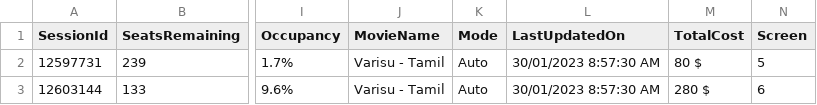
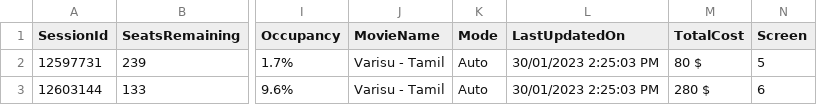
Before and after one commit to meppadiyan/movieStats, a CSV file: stats/Varisu/2023-01-30.csv, drawn as a sheet; only a part is shown, gaps mark what is left out; the diff names each change by its address in the sheet, - before the commit and + after, or states it on an @@ line.

Commit message:
Automatic Script Update

```diff
--- a/stats/Varisu/2023-01-30.csv
+++ b/stats/Varisu/2023-01-30.csv
-L2:L3 (LastUpdatedOn): 30/01/2023 8:57:30 AM
+L2:L3 (LastUpdatedOn): 30/01/2023 2:25:03 PM
```
